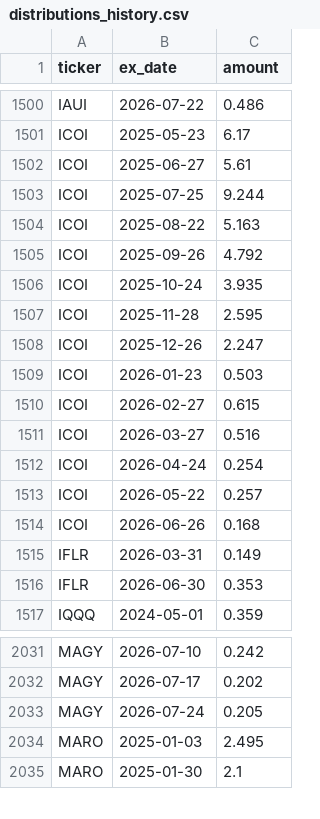
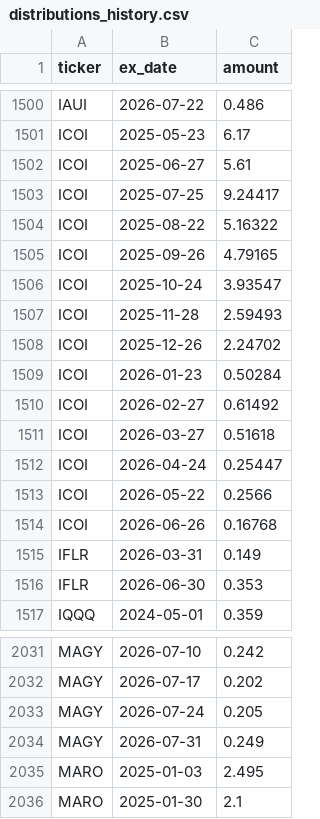
Before and after one commit to jimzucker/TrueYield, a CSV file: data/distributions_history.csv, drawn as a sheet; only a part is shown, gaps mark what is left out.

```diff
--- a/data/distributions_history.csv
+++ b/data/distributions_history.csv
@@ -1502,14 +1502,14 @@ ICOI,2025-05-23,6.17
 ICOI,2025-06-27,5.61
-ICOI,2025-07-25,9.244
-ICOI,2025-08-22,5.163
-ICOI,2025-09-26,4.792
-ICOI,2025-10-24,3.935
-ICOI,2025-11-28,2.595
-ICOI,2025-12-26,2.247
-ICOI,2026-01-23,0.503
-ICOI,2026-02-27,0.615
-ICOI,2026-03-27,0.516
-ICOI,2026-04-24,0.254
-ICOI,2026-05-22,0.257
-ICOI,2026-06-26,0.168
+ICOI,2025-07-25,9.24417
+ICOI,2025-08-22,5.16322
+ICOI,2025-09-26,4.79165
+ICOI,2025-10-24,3.93547
+ICOI,2025-11-28,2.59493
+ICOI,2025-12-26,2.24702
+ICOI,2026-01-23,0.50284
+ICOI,2026-02-27,0.61492
+ICOI,2026-03-27,0.51618
+ICOI,2026-04-24,0.25447
+ICOI,2026-05-22,0.2566
+ICOI,2026-06-26,0.16768
 IFLR,2026-03-31,0.149
@@ -2033,2 +2033,3 @@ MAGY,2026-07-17,0.202
 MAGY,2026-07-24,0.205
+MAGY,2026-07-31,0.249
 MARO,2025-01-03,2.495
```
Also changed, not shown: data/roc_history.csv, 7 other files.
